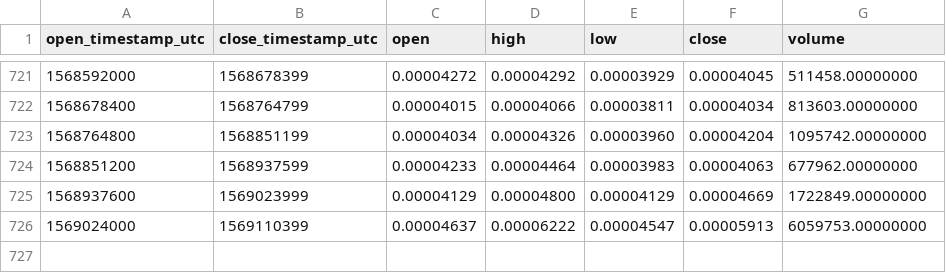
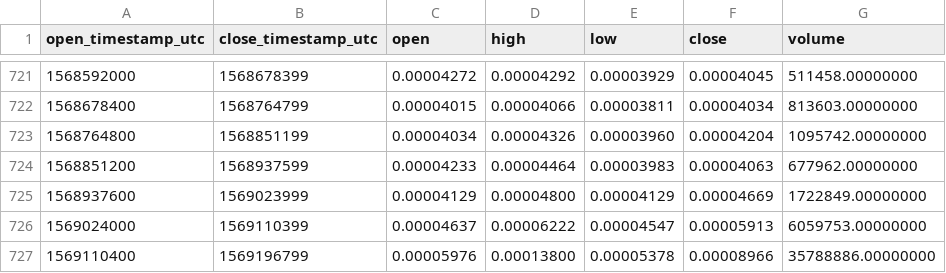
Before and after one commit to cryptobigbro/binance-SNMETH, a CSV file: binance-SNMETH-1d.csv, drawn as a sheet; only a part is shown, gaps mark what is left out.

Commit message:
Update OHLCV data.

```diff
--- a/binance-SNMETH-1d.csv
+++ b/binance-SNMETH-1d.csv
@@ -726 +726,2 @@ open_timestamp_utc,close_timestamp_utc,open,high,low,close,volume
 1569024000,1569110399,0.00004637,0.00006222,0.00004547,0.00005913,6059753.00000000
+1569110400,1569196799,0.00005976,0.00013800,0.00005378,0.00008966,35788886.00000000
```
Also changed, not shown: 1 other file.
